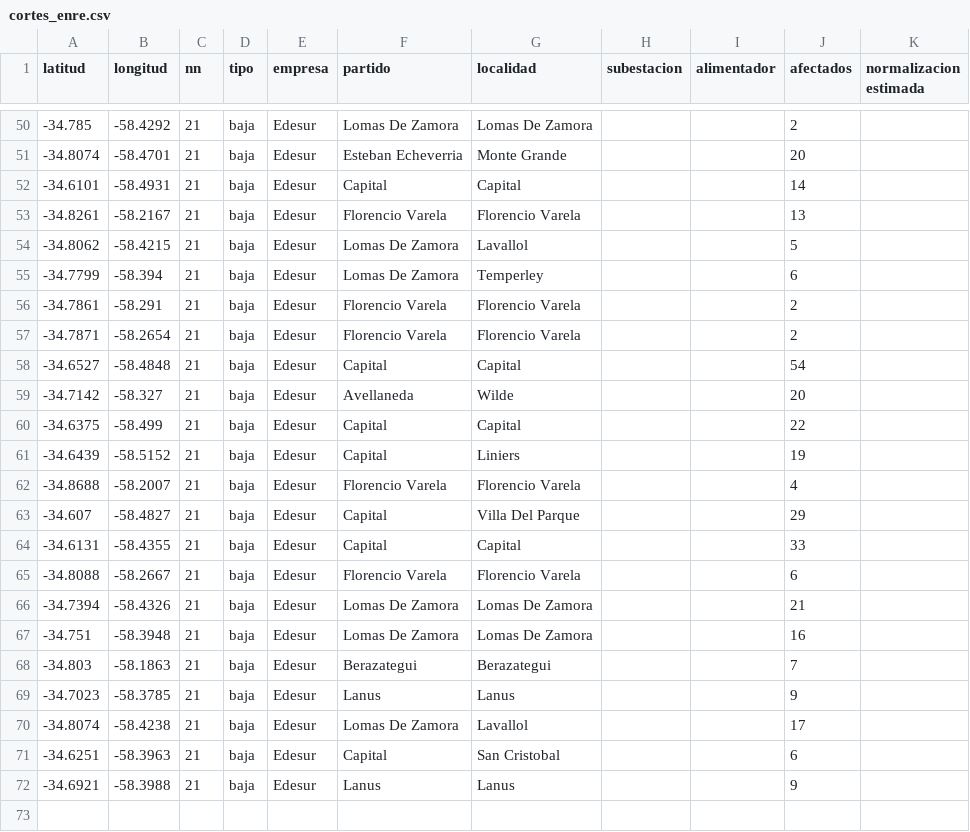
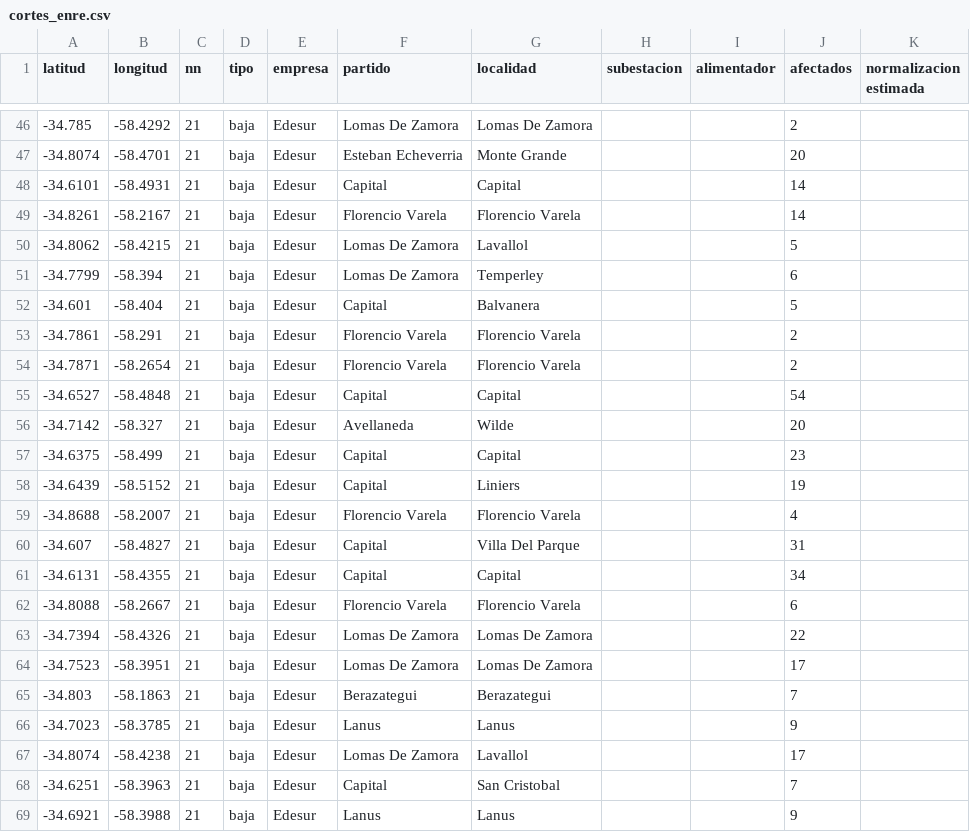
Before and after one commit to OpenDataCordoba/cortes_enre, a CSV file: cortes_enre.csv, drawn as a sheet; only a part is shown, gaps mark what is left out; the diff covers the shown part only.

```diff
--- a/cortes_enre.csv
+++ b/cortes_enre.csv
@@ -52,5 +48,6 @@ latitud,longitud,nn,tipo,empresa,partido,localidad,subestacion,alimentador,afect
 -34.6101,-58.4931,21,baja,Edesur,Capital,Capital,,,14,
--34.8261,-58.2167,21,baja,Edesur,Florencio Varela,Florencio Varela,,,13,
+-34.8261,-58.2167,21,baja,Edesur,Florencio Varela,Florencio Varela,,,14,
 -34.8062,-58.4215,21,baja,Edesur,Lomas De Zamora,Lavallol,,,5,
 -34.7799,-58.394,21,baja,Edesur,Lomas De Zamora,Temperley,,,6,
+-34.601,-58.404,21,baja,Edesur,Capital,Balvanera,,,5,
 -34.7861,-58.291,21,baja,Edesur,Florencio Varela,Florencio Varela,,,2,
@@ -59,10 +56,10 @@ latitud,longitud,nn,tipo,empresa,partido,localidad,subestacion,alimentador,afect
 -34.7142,-58.327,21,baja,Edesur,Avellaneda,Wilde,,,20,
--34.6375,-58.499,21,baja,Edesur,Capital,Capital,,,22,
+-34.6375,-58.499,21,baja,Edesur,Capital,Capital,,,23,
 -34.6439,-58.5152,21,baja,Edesur,Capital,Liniers,,,19,
 -34.8688,-58.2007,21,baja,Edesur,Florencio Varela,Florencio Varela,,,4,
--34.607,-58.4827,21,baja,Edesur,Capital,Villa Del Parque,,,29,
--34.6131,-58.4355,21,baja,Edesur,Capital,Capital,,,33,
+-34.607,-58.4827,21,baja,Edesur,Capital,Villa Del Parque,,,31,
+-34.6131,-58.4355,21,baja,Edesur,Capital,Capital,,,34,
 -34.8088,-58.2667,21,baja,Edesur,Florencio Varela,Florencio Varela,,,6,
--34.7394,-58.4326,21,baja,Edesur,Lomas De Zamora,Lomas De Zamora,,,21,
--34.751,-58.3948,21,baja,Edesur,Lomas De Zamora,Lomas De Zamora,,,16,
+-34.7394,-58.4326,21,baja,Edesur,Lomas De Zamora,Lomas De Zamora,,,22,
+-34.7523,-58.3951,21,baja,Edesur,Lomas De Zamora,Lomas De Zamora,,,17,
 -34.803,-58.1863,21,baja,Edesur,Berazategui,Berazategui,,,7,
@@ -70,3 +67,3 @@ latitud,longitud,nn,tipo,empresa,partido,localidad,subestacion,alimentador,afect
 -34.8074,-58.4238,21,baja,Edesur,Lomas De Zamora,Lavallol,,,17,
--34.6251,-58.3963,21,baja,Edesur,Capital,San Cristobal,,,6,
+-34.6251,-58.3963,21,baja,Edesur,Capital,San Cristobal,,,7,
 -34.6921,-58.3988,21,baja,Edesur,Lanus,Lanus,,,9,
```
Also changed, not shown: 3 added rows, 7 removed rows and 5 edited cells elsewhere in this file.
